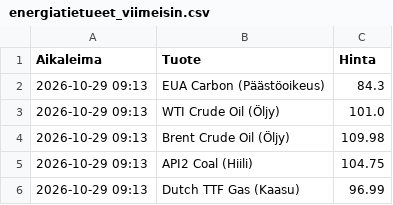
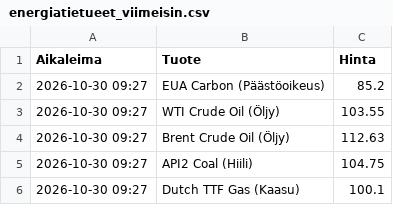
Before and after one commit to rikuisotalus-ux/Energiadata, a CSV file: energiatietueet_viimeisin.csv, drawn as a sheet.

```diff
--- a/energiatietueet_viimeisin.csv
+++ b/energiatietueet_viimeisin.csv
@@ -1,6 +1,6 @@
 Aikaleima,Tuote,Hinta
-2026-10-29 09:13,EUA Carbon (Päästöoikeus),84.3
-2026-10-29 09:13,WTI Crude Oil (Öljy),101.0
-2026-10-29 09:13,Brent Crude Oil (Öljy),109.98
-2026-10-29 09:13,API2 Coal (Hiili),104.75
-2026-10-29 09:13,Dutch TTF Gas (Kaasu),96.99
+2026-10-30 09:27,EUA Carbon (Päästöoikeus),85.2
+2026-10-30 09:27,WTI Crude Oil (Öljy),103.55
+2026-10-30 09:27,Brent Crude Oil (Öljy),112.63
+2026-10-30 09:27,API2 Coal (Hiili),104.75
+2026-10-30 09:27,Dutch TTF Gas (Kaasu),100.1
```
Also changed, not shown: energiatietueet.csv.
